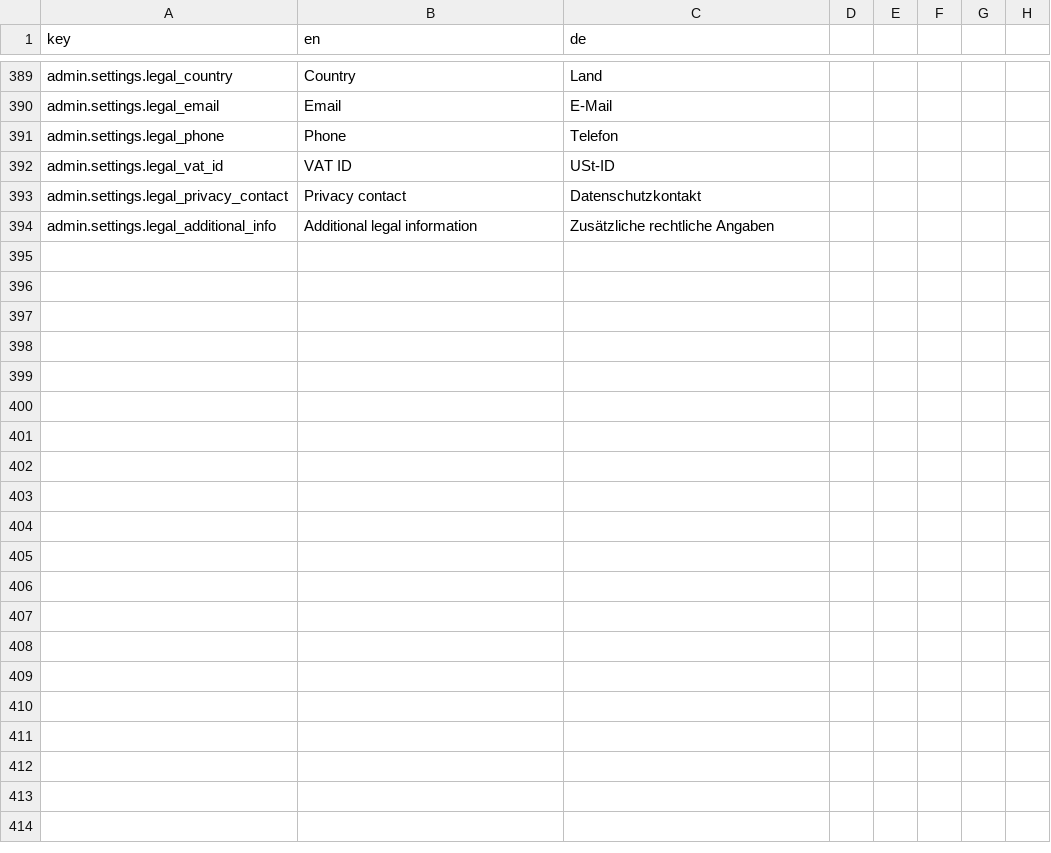
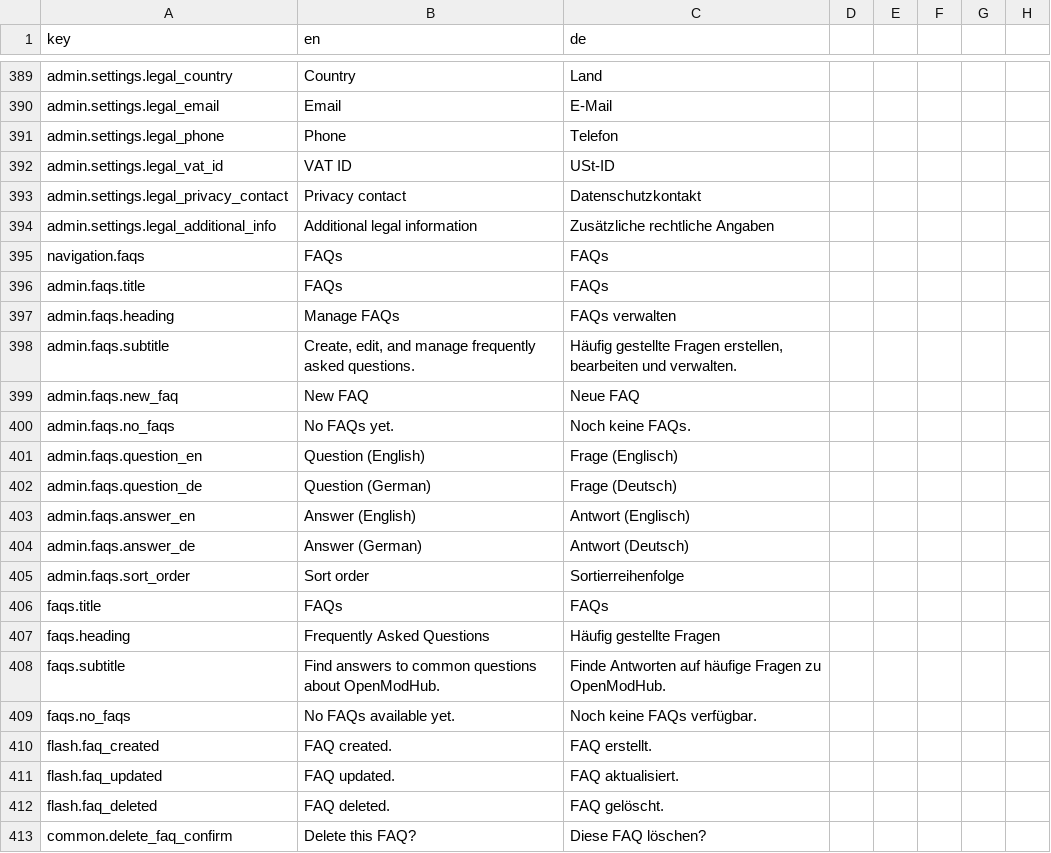
Before and after one commit to Tyres91/OpenModHub, a CSV file: resources/lang-source/translations.csv, drawn as a sheet; only a part is shown, gaps mark what is left out; the diff names each change by its address in the sheet, - before the commit and + after, or states it on an @@ line.

Commit message:
refactor: update layouts, routes, translations, and documentation

```diff
--- a/resources/lang-source/translations.csv
+++ b/resources/lang-source/translations.csv
+row 395: navigation.faqs | FAQs | FAQs
+row 396: admin.faqs.title | FAQs | FAQs
+row 397: admin.faqs.heading | Manage FAQs | FAQs verwalten
+row 398: admin.faqs.subtitle | Create, edit, and manage frequently asked questions. | Häufig gestellte Fragen erstellen, bearbeiten und verwalten.
+row 399: admin.faqs.new_faq | New FAQ | Neue FAQ
+row 400: admin.faqs.no_faqs | No FAQs yet. | Noch keine FAQs.
+row 401: admin.faqs.question_en | Question (English) | Frage (Englisch)
+row 402: admin.faqs.question_de | Question (German) | Frage (Deutsch)
+row 403: admin.faqs.answer_en | Answer (English) | Antwort (Englisch)
+row 404: admin.faqs.answer_de | Answer (German) | Antwort (Deutsch)
+row 405: admin.faqs.sort_order | Sort order | Sortierreihenfolge
+row 406: faqs.title | FAQs | FAQs
+row 407: faqs.heading | Frequently Asked Questions | Häufig gestellte Fragen
+row 408: faqs.subtitle | Find answers to common questions about OpenModHub. | Finde Antworten auf häufige Fragen zu OpenModHub.
+row 409: faqs.no_faqs | No FAQs available yet. | Noch keine FAQs verfügbar.
+row 410: flash.faq_created | FAQ created. | FAQ erstellt.
+row 411: flash.faq_updated | FAQ updated. | FAQ aktualisiert.
+row 412: flash.faq_deleted | FAQ deleted. | FAQ gelöscht.
+row 413: common.delete_faq_confirm | Delete this FAQ? | Diese FAQ löschen?
```
Also changed, not shown: 19 other files.
